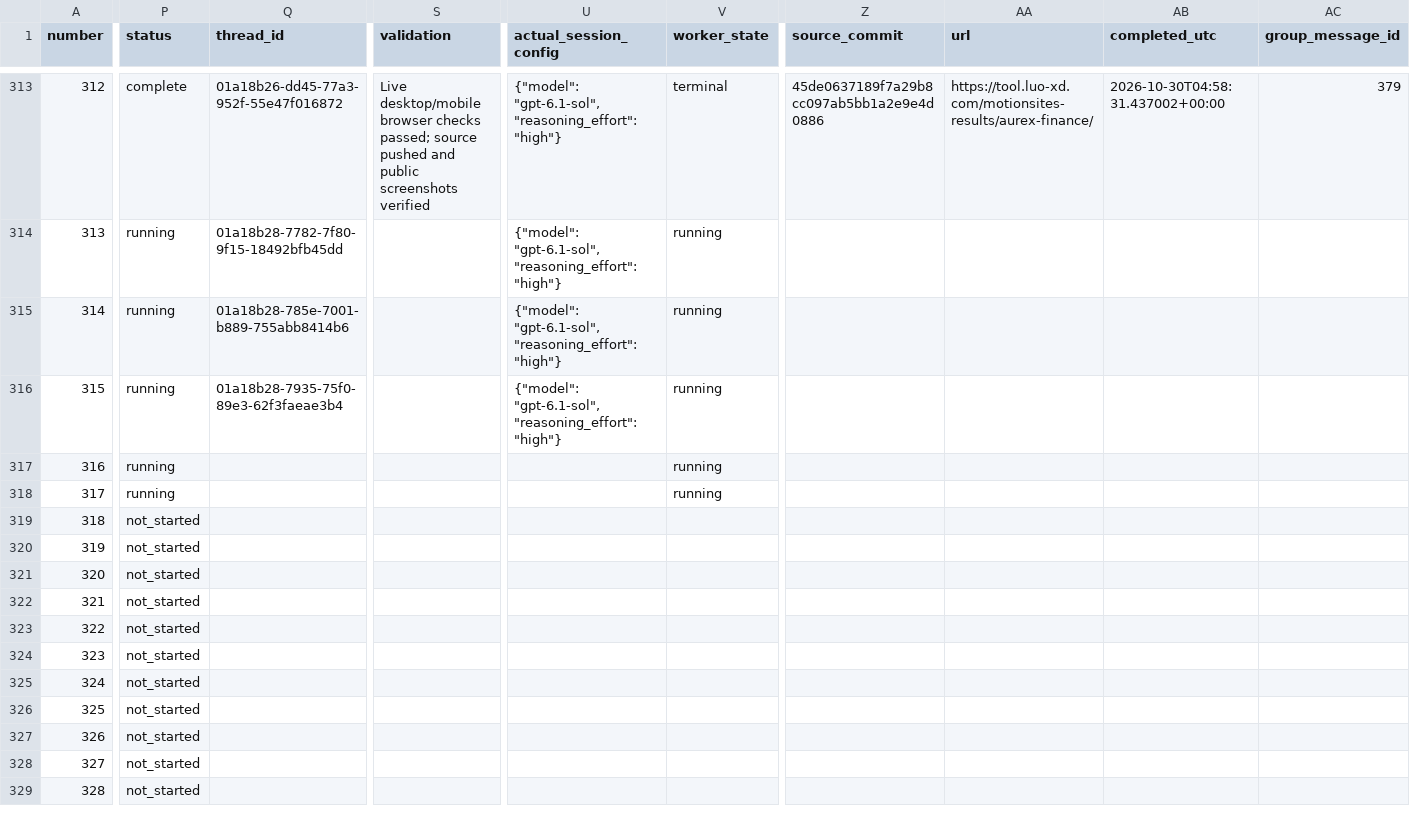
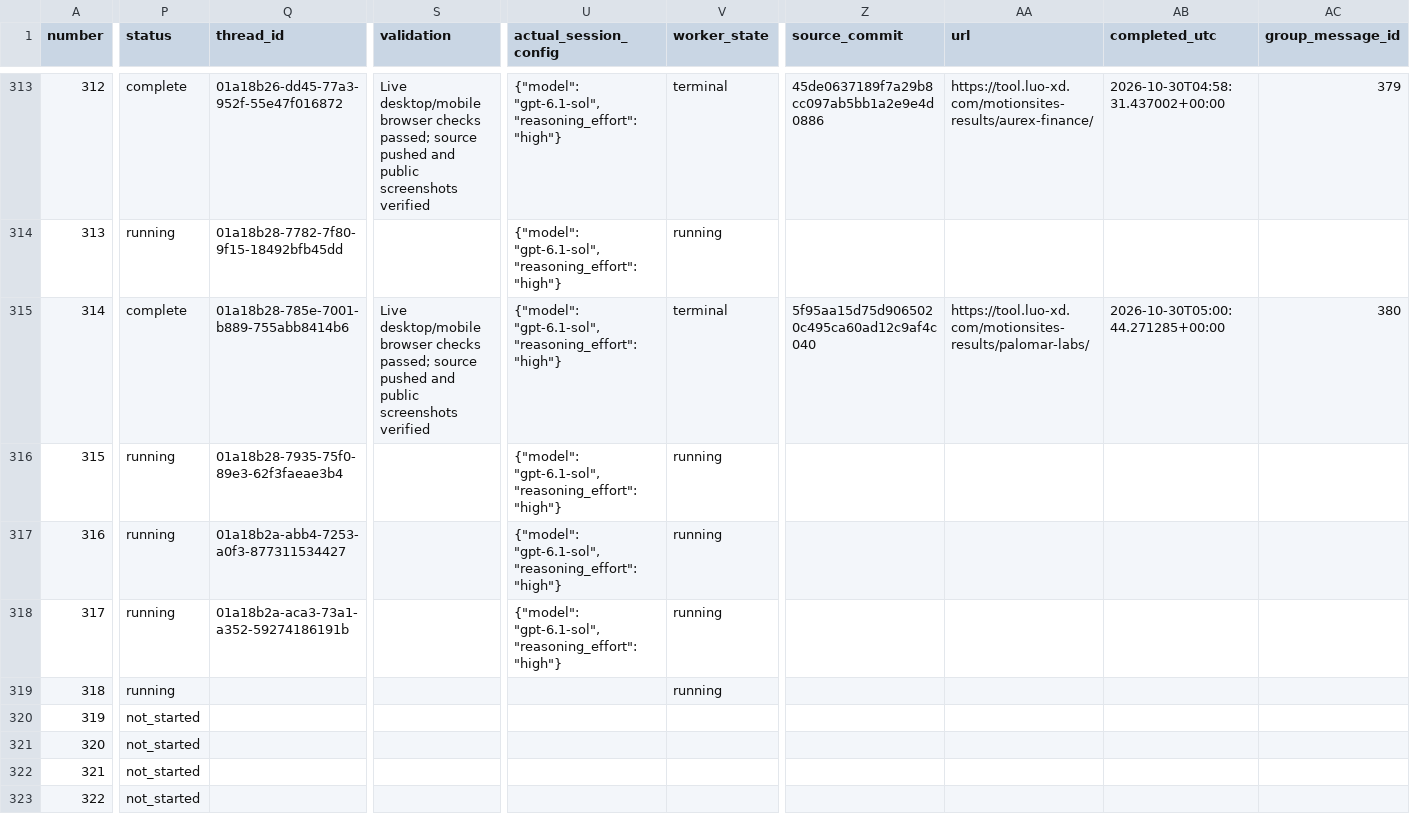
Before and after one commit to radish40/MotionSites, a CSV file: docs/gpt-6.1-sol-high/inventory.csv, drawn as a sheet; only a part is shown, gaps mark what is left out; the shorter side is filled out with more unchanged rows; the diff covers the shown part only; the diff names each change by its address in the sheet, - before the commit and + after, or states it on an @@ line.

```diff
--- a/docs/gpt-6.1-sol-high/inventory.csv
+++ b/docs/gpt-6.1-sol-high/inventory.csv
-P315 (status): running
+P315 (status): complete
-S315 (validation): (empty)
+S315 (validation): Live desktop/mobile browser checks passed; source pushed and public screenshots verified
-V315 (worker_state): running
+V315 (worker_state): terminal
-Z315 (source_commit): (empty)
+Z315 (source_commit): 5f95aa15d75d9065020c495ca60ad12c9af4c040
-AA315 (url): (empty)
+AA315 (url): https://tool.luo-xd.com/motionsites-results/palomar-labs/
-AB315 (completed_utc): (empty)
+AB315 (completed_utc): 2026-10-30T05:00:44.271285+00:00
-AC315 (group_message_id): (empty)
+AC315 (group_message_id): 380
-Q317 (thread_id): (empty)
+Q317 (thread_id): 01a18b2a-abb4-7253-a0f3-877311534427
-U317:U318 (actual_session_config): (empty)
+U317:U318 (actual_session_config): {"model": "gpt-6.1-sol", "reasoning_effort": "high"}
-Q318 (thread_id): (empty)
+Q318 (thread_id): 01a18b2a-aca3-73a1-a352-59274186191b
-P319 (status): not_started
+P319 (status): running
-V319 (worker_state): (empty)
+V319 (worker_state): running
```
Also changed, not shown: 4 edited cells elsewhere in this file, 4 other files.
